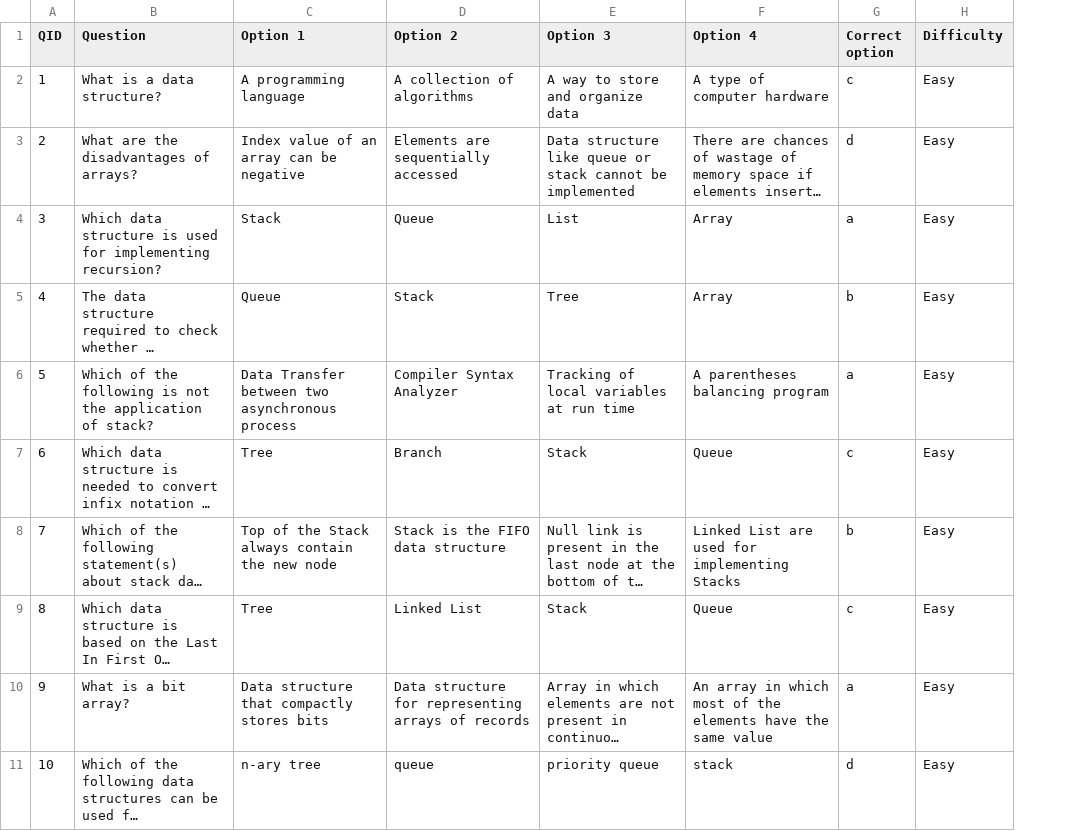
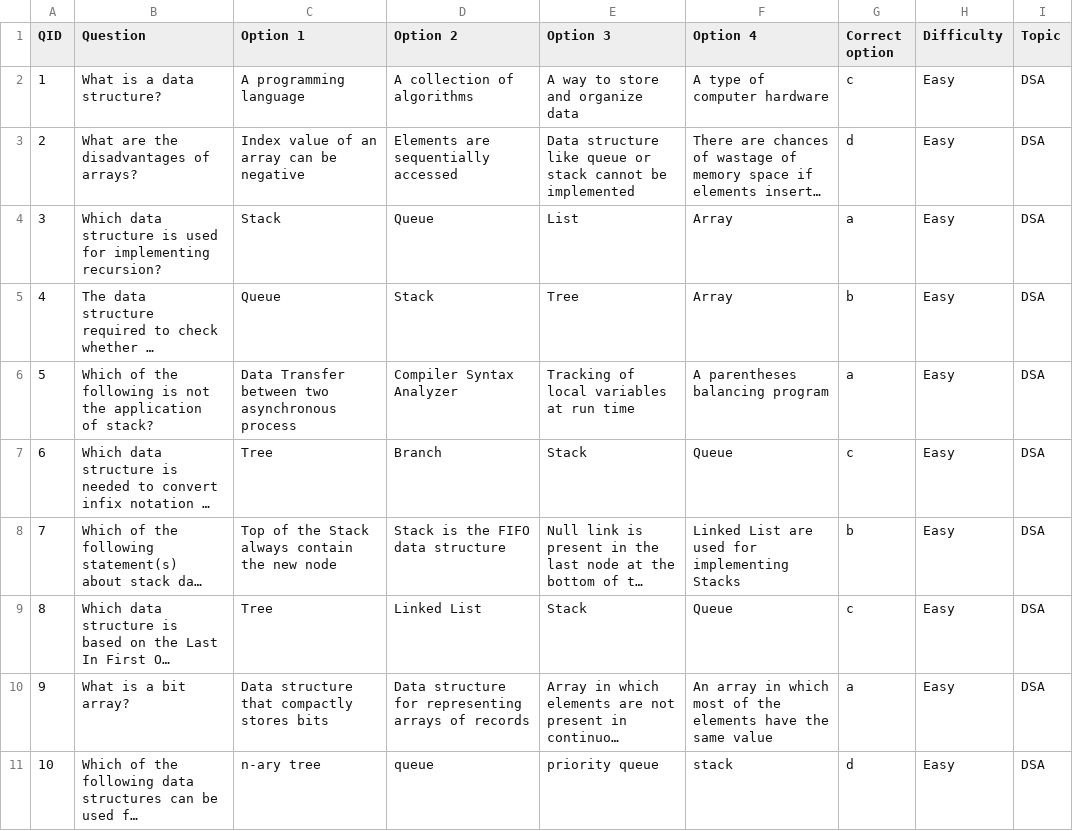
Before and after one commit to azeem30/PlacementWebApp, a CSV file: src/dataset.csv, drawn as a sheet; only a part is shown; long unchanged cells end in …; the diff names each change by its address in the sheet, - before the commit and + after, or states it on an @@ line.

Commit message:
Update dataset.csv

```diff
--- a/src/dataset.csv
+++ b/src/dataset.csv
+column I (Topic), rows 2-11: all DSA
```
